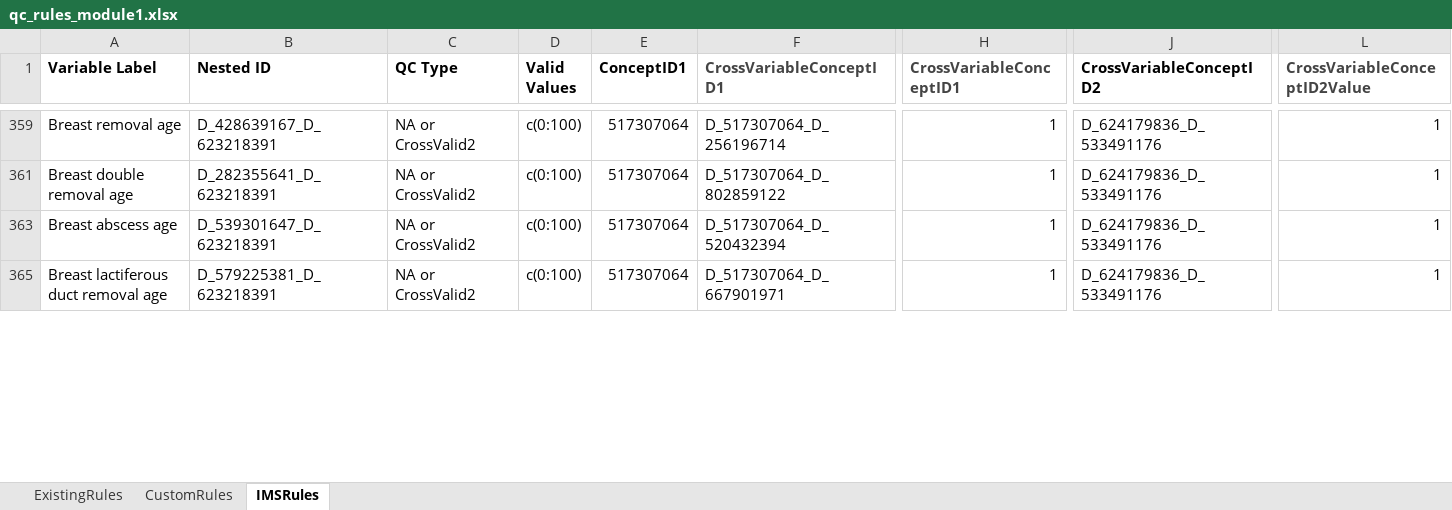
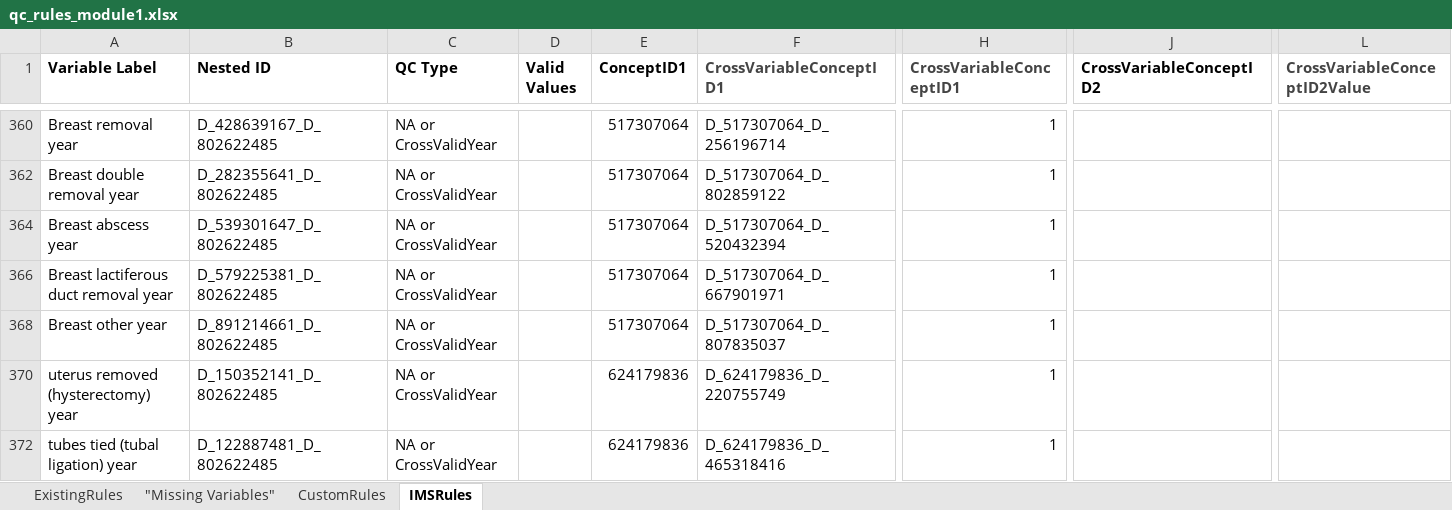
Before and after one commit to danielruss/qaqc_testing, an Excel workbook: qc_rules_module1.xlsx, sheet IMSRules, drawn as a sheet; only a part is shown, gaps mark what is left out; values as stored, in another font and other column widths than the file's, no borders; addresses are those after the commit; rows hold the shown columns only; the diff covers the shown part only; the diff names each change by its address in the sheet, - before the commit and + after, or states it on an @@ line.

```diff
--- a/qc_rules_module1.xlsx (sheet IMSRules)
+++ b/qc_rules_module1.xlsx (sheet IMSRules)
+sheet tab: "Missing Variables"
-A360 (Variable Label): Breast removal age
+A360 (Variable Label): Breast removal year
-B360 (Nested ID): D_428639167_D_623218391
+B360 (Nested ID): D_428639167_D_802622485
-C360 (QC Type): NA or CrossValid2
+C360 (QC Type): NA or CrossValidYear
-D360 (Valid Values): c(0:100)
+D360 (Valid Values): (empty)
-J360 (CrossVariableConceptID2): D_624179836_D_533491176
+J360 (CrossVariableConceptID2): (empty)
-L360 (CrossVariableConceptID2Value): 1
+L360 (CrossVariableConceptID2Value): (empty)
-A362 (Variable Label): Breast double removal age
+A362 (Variable Label): Breast double removal year
-B362 (Nested ID): D_282355641_D_623218391
+B362 (Nested ID): D_282355641_D_802622485
-C362 (QC Type): NA or CrossValid2
+C362 (QC Type): NA or CrossValidYear
-D362 (Valid Values): c(0:100)
+D362 (Valid Values): (empty)
-J362 (CrossVariableConceptID2): D_624179836_D_533491176
+J362 (CrossVariableConceptID2): (empty)
-L362 (CrossVariableConceptID2Value): 1
+L362 (CrossVariableConceptID2Value): (empty)
-A364 (Variable Label): Breast abscess age
+A364 (Variable Label): Breast abscess year
-B364 (Nested ID): D_539301647_D_623218391
+B364 (Nested ID): D_539301647_D_802622485
-C364 (QC Type): NA or CrossValid2
+C364 (QC Type): NA or CrossValidYear
-D364 (Valid Values): c(0:100)
+D364 (Valid Values): (empty)
-J364 (CrossVariableConceptID2): D_624179836_D_533491176
+J364 (CrossVariableConceptID2): (empty)
-L364 (CrossVariableConceptID2Value): 1
+L364 (CrossVariableConceptID2Value): (empty)
-A366 (Variable Label): Breast lactiferous duct removal age
+A366 (Variable Label): Breast lactiferous duct removal year
-B366 (Nested ID): D_579225381_D_623218391
+B366 (Nested ID): D_579225381_D_802622485
-C366 (QC Type): NA or CrossValid2
+C366 (QC Type): NA or CrossValidYear
-D366 (Valid Values): c(0:100)
+D366 (Valid Values): (empty)
-J366 (CrossVariableConceptID2): D_624179836_D_533491176
+J366 (CrossVariableConceptID2): (empty)
-L366 (CrossVariableConceptID2Value): 1
+L366 (CrossVariableConceptID2Value): (empty)
@@ row 368 unhidden: Breast other year | D_891214661_D_802622485 | NA or CrossValidYear |  | 517307064 | D_517307064_D_807835037 | 1 @@
@@ row 370 unhidden: uterus removed (hysterectomy) year | D_150352141_D_802622485 | NA or CrossValidYear |  | 624179836 | D_624179836_D_220755749 | 1 @@
@@ row 372 unhidden: tubes tied (tubal ligation) year | D_122887481_D_802622485 | NA or CrossValidYear |  | 624179836 | D_624179836_D_465318416 | 1 @@
```
Also changed, not shown: 159 hidden or unhidden rows and 54 edited cells elsewhere in this sheet, sheet CustomRules, sheet ExistingRules, formulas that keep their value, hidden cells, qc_rules_biospecimen.xlsx.
